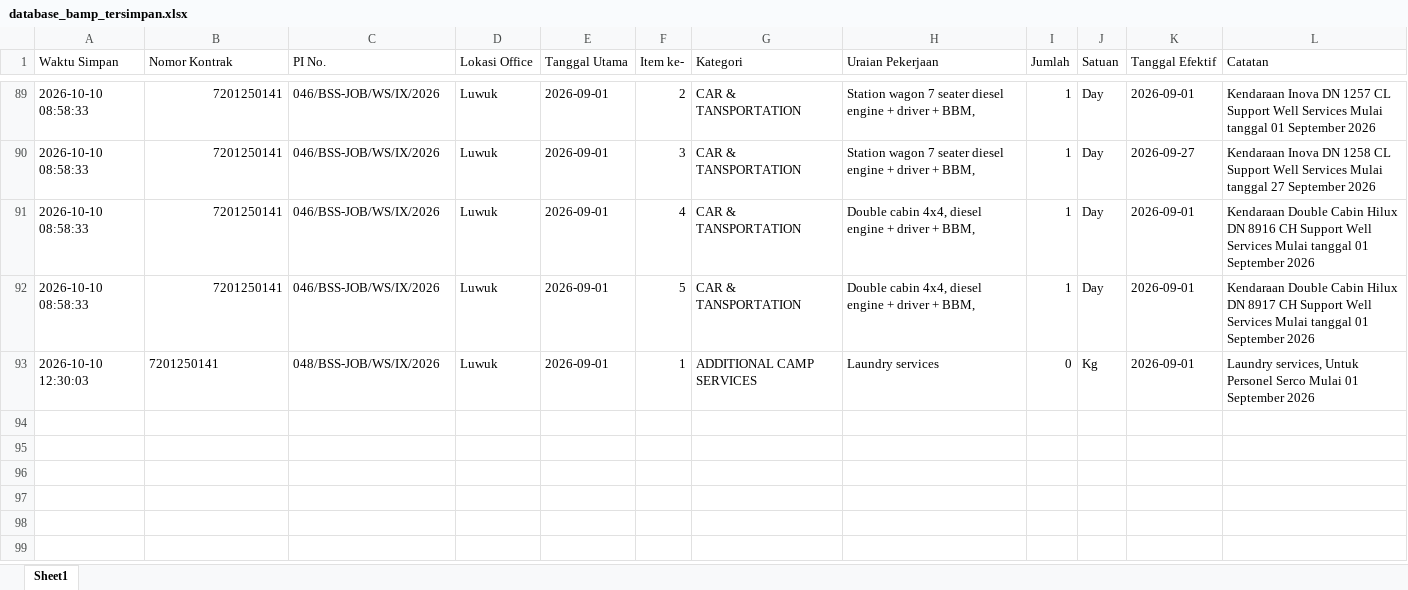
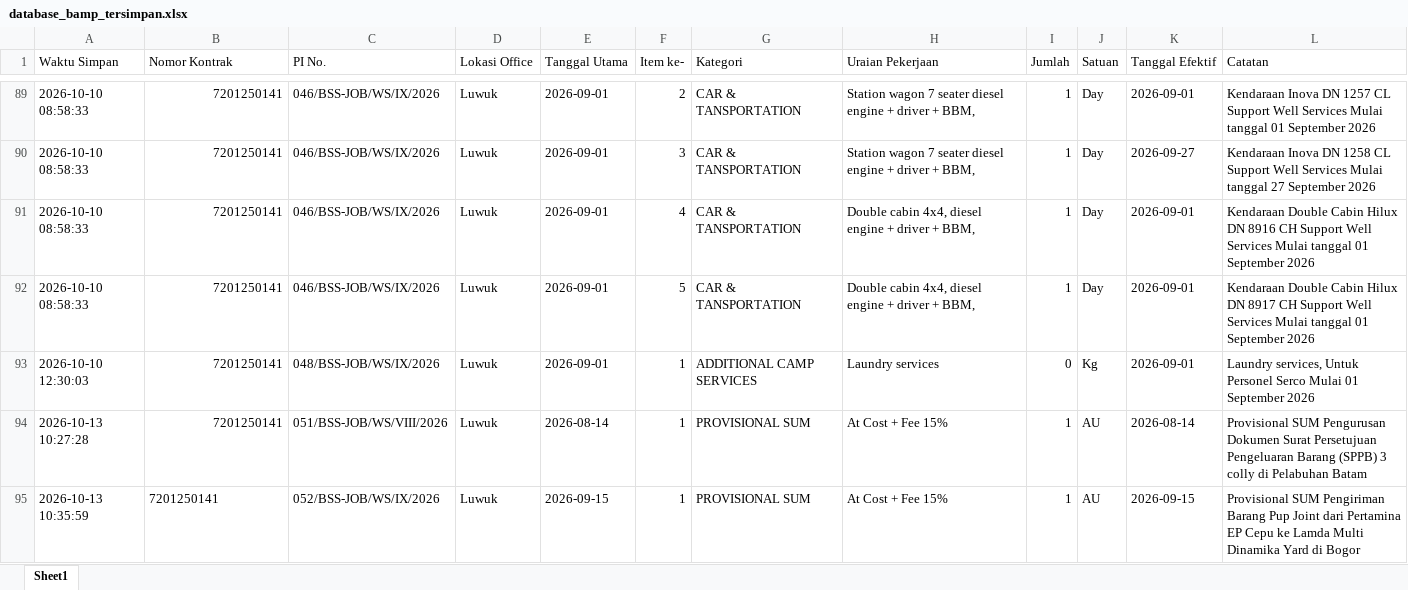
Before and after one commit to onesimussuriadi-coding/Dashboard-Proforma-Invoice-General-Services, an Excel workbook: database_penyimpanan_aman/database_bamp_tersimpan.xlsx, sheet Sheet1, drawn as a sheet; only a part is shown, gaps mark what is left out; values as stored, in another font and other column widths than the file's, no borders; the diff names each change by its address in the sheet, - before the commit and + after, or states it on an @@ line.

```diff
--- a/database_penyimpanan_aman/database_bamp_tersimpan.xlsx (sheet Sheet1)
+++ b/database_penyimpanan_aman/database_bamp_tersimpan.xlsx (sheet Sheet1)
-B93 alignment: left
+B93 alignment: right
+row 94: 2026-10-13 10:27:28 | 7201250141 | 051/BSS-JOB/WS/VIII/2026 | Luwuk | 2026-08-14 | 1 | PROVISIONAL SUM | At Cost + Fee 15% | 1 | AU | 2026-08-14 | Provisional SUM Pengurusan Dokumen Surat Persetujuan Pengeluaran Barang (SPPB) 3 colly di Pelabuhan Batam
+row 95: 2026-10-13 10:35:59 | 7201250141 | 052/BSS-JOB/WS/IX/2026 | Luwuk | 2026-09-15 | 1 | PROVISIONAL SUM | At Cost + Fee 15% | 1 | AU | 2026-09-15 | Provisional SUM Pengiriman Barang Pup Joint dari Pertamina EP Cepu ke Lamda Multi Dinamika Yard di Bogor
```
Also changed, not shown: database_penyimpanan_aman/database_opname_parameter.xlsx, database_penyimpanan_aman/database_proforma_invoice.xlsx, 9 other files.
